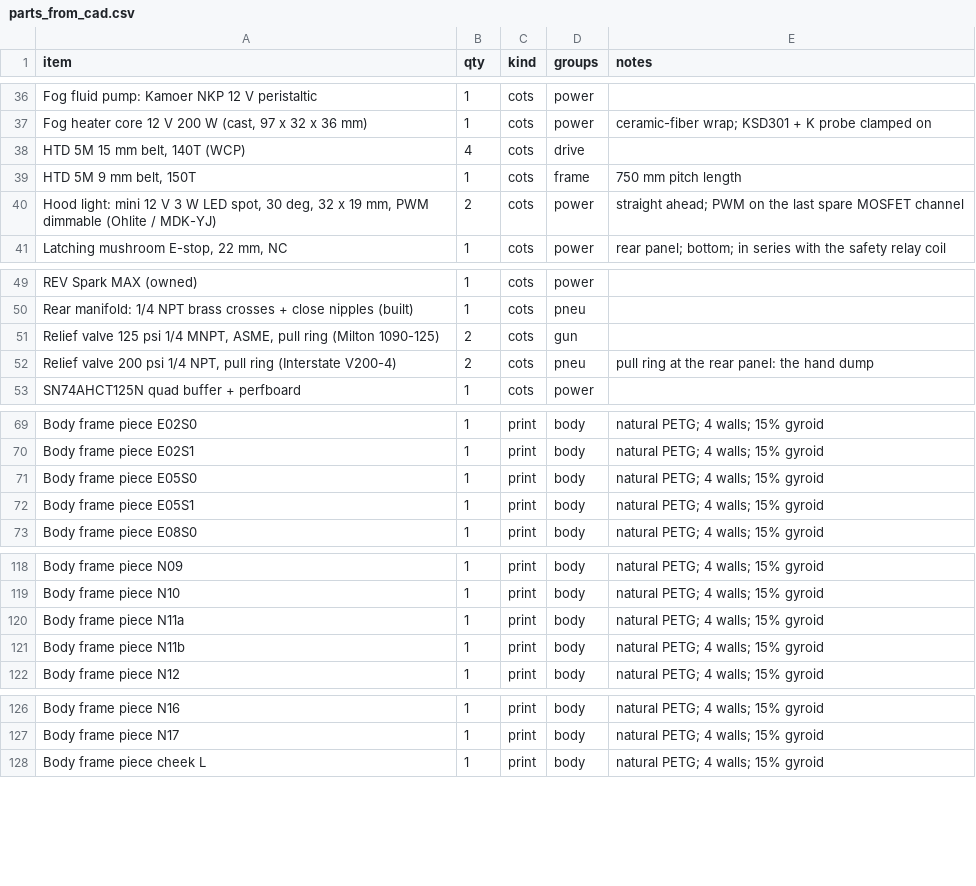
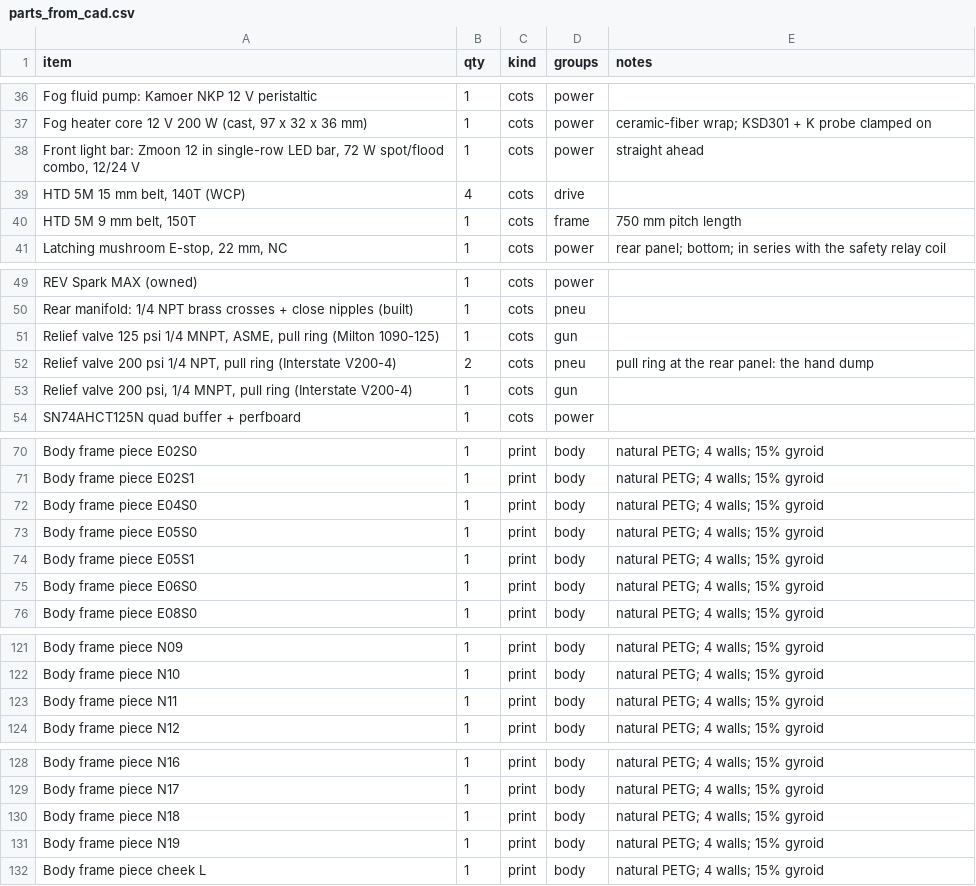
Before and after one commit to ElMagoCT/brophy-tshirt-cannon, a CSV file: cad/glacis/out/parts_from_cad.csv, drawn as a sheet; only a part is shown, gaps mark what is left out; the diff covers the shown part only.

```diff
--- a/cad/glacis/out/parts_from_cad.csv
+++ b/cad/glacis/out/parts_from_cad.csv
@@ -37,5 +37,5 @@ item,qty,kind,groups,notes
 "Fog heater core 12 V 200 W (cast, 97 x 32 x 36 mm)",1,cots,power,"ceramic-fiber wrap; KSD301 + K probe clamped on"
+"Front light bar: Zmoon 12 in single-row LED bar, 72 W spot/flood combo, 12/24 V",1,cots,power,"straight ahead"
 "HTD 5M 15 mm belt, 140T (WCP)",4,cots,drive,""
 "HTD 5M 9 mm belt, 150T",1,cots,frame,"750 mm pitch length"
-"Hood light: mini 12 V 3 W LED spot, 30 deg, 32 x 19 mm, PWM dimmable (Ohlite / MDK-YJ)",2,cots,power,"straight ahead; PWM on the last spare MOSFET channel"
 "Latching mushroom E-stop, 22 mm, NC",1,cots,power,"rear panel; bottom; in series with the safety relay coil"
@@ -50,4 +50,5 @@ item,qty,kind,groups,notes
 "Rear manifold: 1/4 NPT brass crosses + close nipples (built)",1,cots,pneu,""
-"Relief valve 125 psi 1/4 MNPT, ASME, pull ring (Milton 1090-125)",2,cots,gun,""
+"Relief valve 125 psi 1/4 MNPT, ASME, pull ring (Milton 1090-125)",1,cots,gun,""
 "Relief valve 200 psi 1/4 NPT, pull ring (Interstate V200-4)",2,cots,pneu,"pull ring at the rear panel: the hand dump"
+"Relief valve 200 psi, 1/4 MNPT, pull ring (Interstate V200-4)",1,cots,gun,""
 "SN74AHCT125N quad buffer + perfboard",1,cots,power,""
@@ -70,4 +71,6 @@ item,qty,kind,groups,notes
 "Body frame piece E02S1",1,print,body,"natural PETG; 4 walls; 15% gyroid"
+"Body frame piece E04S0",1,print,body,"natural PETG; 4 walls; 15% gyroid"
 "Body frame piece E05S0",1,print,body,"natural PETG; 4 walls; 15% gyroid"
 "Body frame piece E05S1",1,print,body,"natural PETG; 4 walls; 15% gyroid"
+"Body frame piece E06S0",1,print,body,"natural PETG; 4 walls; 15% gyroid"
 "Body frame piece E08S0",1,print,body,"natural PETG; 4 walls; 15% gyroid"
@@ -119,4 +122,3 @@ item,qty,kind,groups,notes
 "Body frame piece N10",1,print,body,"natural PETG; 4 walls; 15% gyroid"
-"Body frame piece N11a",1,print,body,"natural PETG; 4 walls; 15% gyroid"
-"Body frame piece N11b",1,print,body,"natural PETG; 4 walls; 15% gyroid"
+"Body frame piece N11",1,print,body,"natural PETG; 4 walls; 15% gyroid"
 "Body frame piece N12",1,print,body,"natural PETG; 4 walls; 15% gyroid"
@@ -127,2 +129,4 @@ item,qty,kind,groups,notes
 "Body frame piece N17",1,print,body,"natural PETG; 4 walls; 15% gyroid"
+"Body frame piece N18",1,print,body,"natural PETG; 4 walls; 15% gyroid"
+"Body frame piece N19",1,print,body,"natural PETG; 4 walls; 15% gyroid"
 "Body frame piece cheek L",1,print,body,"natural PETG; 4 walls; 15% gyroid"
```
Also changed, not shown: 5 edited cells elsewhere in this file, bom/glacis_bom.csv, 22 other files.
